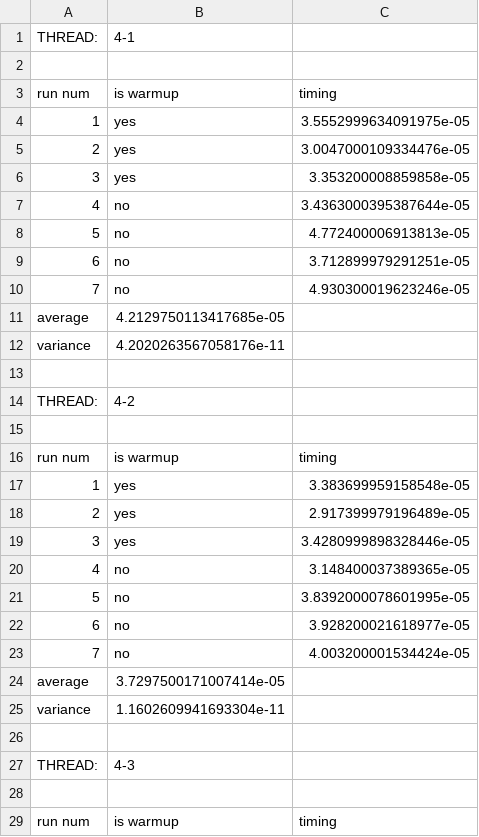
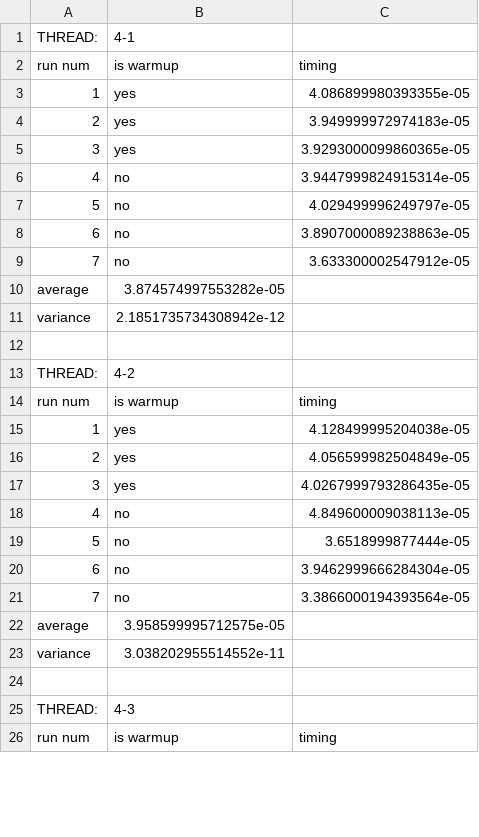
Before and after one commit to piazzesiNiccolo/Advanced-Programming, a CSV file: f_4_4.csv, drawn as a sheet; only a part is shown; the diff covers the shown part only.

```diff
--- a/f_4_4.csv
+++ b/f_4_4.csv
@@ -1,29 +1,26 @@
 THREAD:,4-1,
-,,
 run num,is warmup,timing
-1,yes,3.5552999634091975e-05
-2,yes,3.0047000109334476e-05
-3,yes,3.353200008859858e-05
-4,no,3.4363000395387644e-05
-5,no,4.772400006913813e-05
-6,no,3.712899979291251e-05
-7,no,4.930300019623246e-05
-average,4.2129750113417685e-05,
-variance,4.2020263567058176e-11,
+1,yes,4.086899980393355e-05
+2,yes,3.949999972974183e-05
+3,yes,3.9293000099860365e-05
+4,no,3.9447999824915314e-05
+5,no,4.029499996249797e-05
+6,no,3.8907000089238863e-05
+7,no,3.633300002547912e-05
+average,3.874574997553282e-05,
+variance,2.1851735734308942e-12,
 ,,
 THREAD:,4-2,
-,,
 run num,is warmup,timing
-1,yes,3.383699959158548e-05
-2,yes,2.917399979196489e-05
-3,yes,3.4280999898328446e-05
-4,no,3.148400037389365e-05
-5,no,3.8392000078601995e-05
-6,no,3.928200021618977e-05
-7,no,4.003200001534424e-05
-average,3.7297500171007414e-05,
-variance,1.1602609941693304e-11,
+1,yes,4.128499995204038e-05
+2,yes,4.056599982504849e-05
+3,yes,4.0267999793286435e-05
+4,no,4.849600009038113e-05
+5,no,3.6518999877444e-05
+6,no,3.9462999666284304e-05
+7,no,3.3866000194393564e-05
+average,3.958599995712575e-05,
+variance,3.038202955514552e-11,
 ,,
 THREAD:,4-3,
-,,
 run num,is warmup,timing
```
Also changed, not shown: 1 removed row and 18 edited cells elsewhere in this file, f_1_16.csv, f_2_8.csv, 2 other files.
